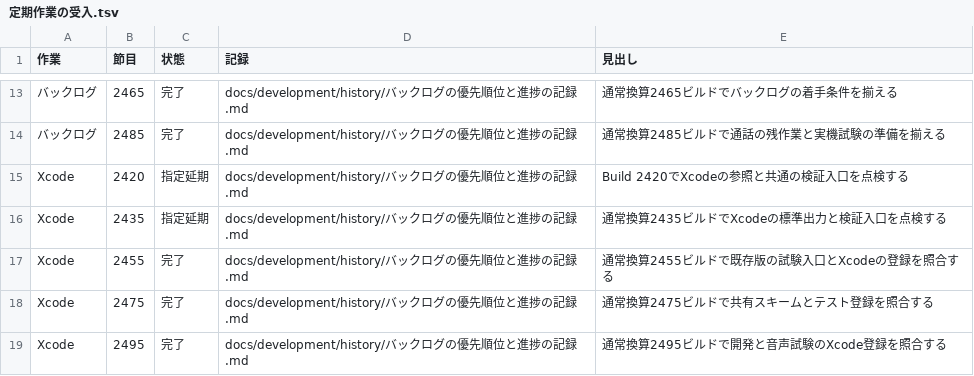
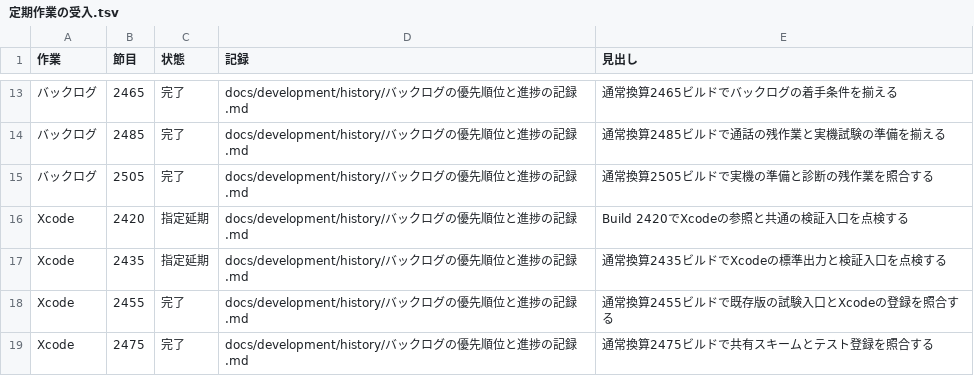
Before and after one commit to eroccowaruico/RideCom, a TSV file: docs/development/history/定期作業の受入.tsv, drawn as a sheet; only a part is shown, gaps mark what is left out; the shorter side is filled out with more unchanged rows.

Commit message:
通常換算2505で実機の準備と送受信診断の残作業を照合する
指示の要約
試験の準備不足を防ぐ条件と定期バックログの残作業を揃える。

目的
実機のロック解除前に揃える条件と、診断で次に検証する範囲を一覧からたどれるようにする。

変更内容
- 実機の事前確認と既存版を使う条件を一覧と詳細へ反映
- 分離と転送の検証済み範囲、診断の残作業、実環境受入を照合
- 80件の一覧と定期作業の完了を記録

Ride-Periodic: バックログ@2505

```diff
--- a/docs/development/history/定期作業の受入.tsv
+++ b/docs/development/history/定期作業の受入.tsv
@@ -14,2 +14,3 @@
 バックログ	2485	完了	docs/development/history/バックログの優先順位と進捗の記録.md	通常換算2485ビルドで通話の残作業と実機試験の準備を揃える
+バックログ	2505	完了	docs/development/history/バックログの優先順位と進捗の記録.md	通常換算2505ビルドで実機の準備と診断の残作業を照合する
 Xcode	2420	指定延期	docs/development/history/バックログの優先順位と進捗の記録.md	Build 2420でXcodeの参照と共通の検証入口を点検する
```
Also changed, not shown: 4 other files.
